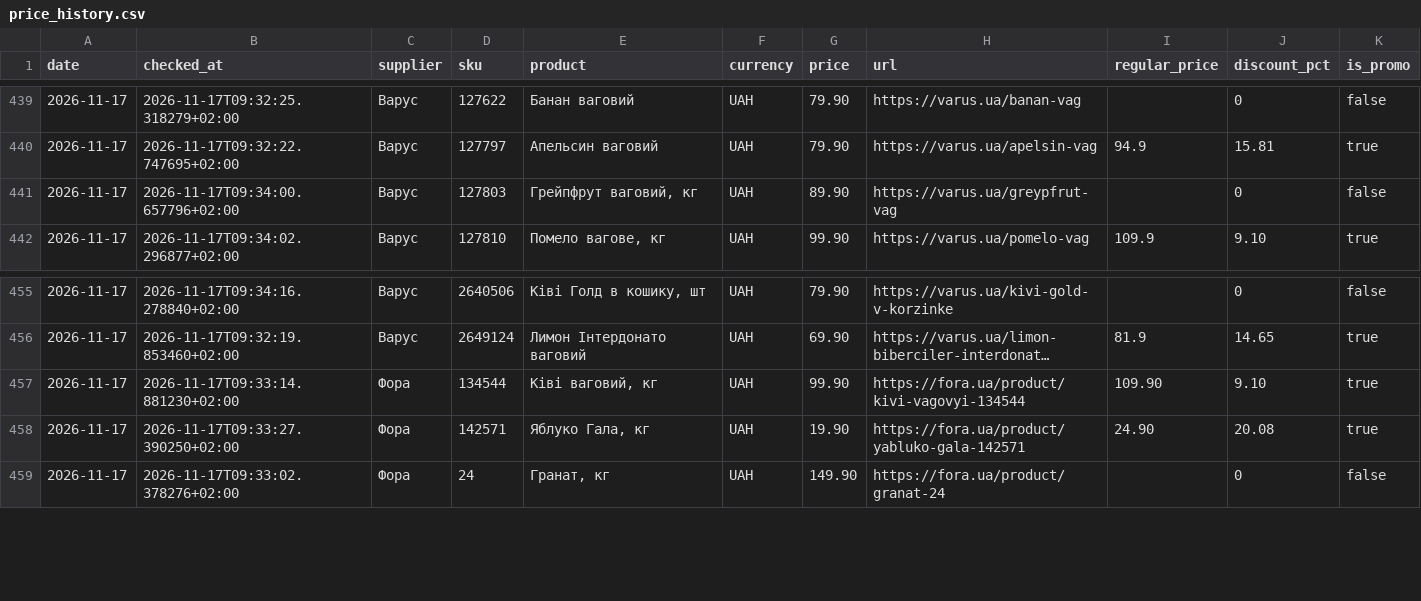
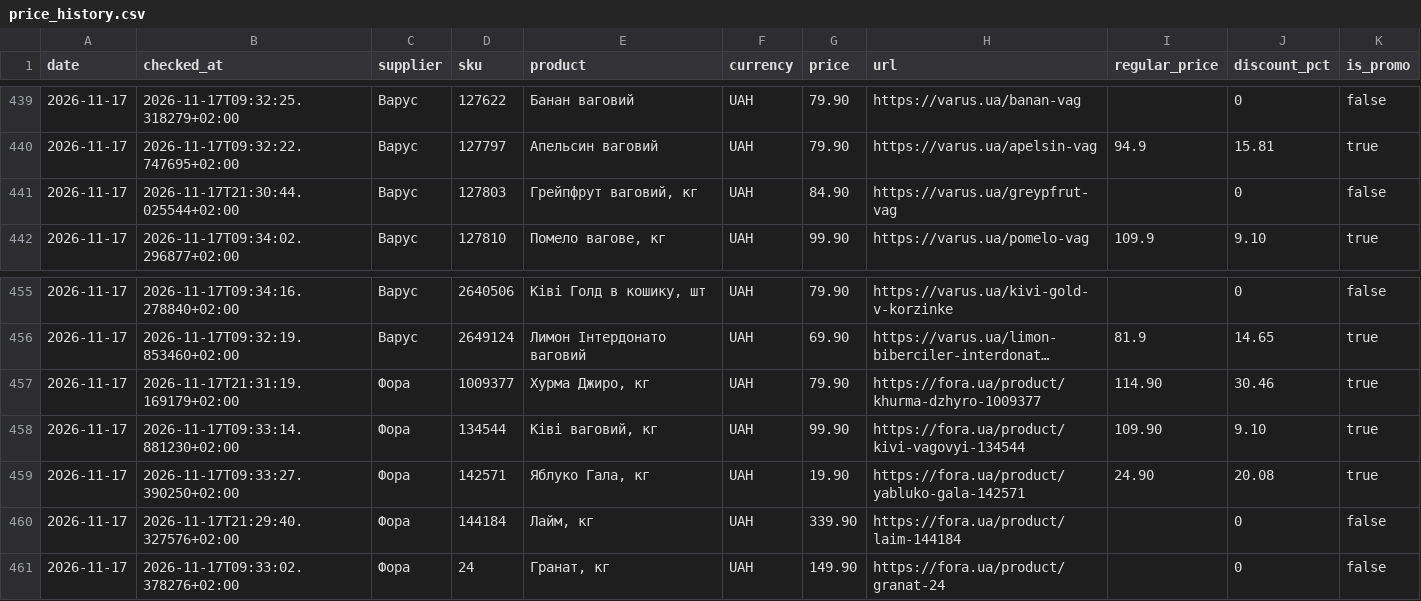
Before and after one commit to Divisible/supplier-price-monitor, a CSV file: data/price_history.csv, drawn as a sheet; only a part is shown, gaps mark what is left out; long unchanged cells end in …; the diff names each change by its address in the sheet, - before the commit and + after, or states it on an @@ line.

```diff
--- a/data/price_history.csv
+++ b/data/price_history.csv
-B441 (checked_at): 2026-11-17T09:34:00.657796+02:00
+B441 (checked_at): 2026-11-17T21:30:44.025544+02:00
-G441 (price): 89.90
+G441 (price): 84.90
+row 457: 2026-11-17 | 2026-11-17T21:31:19.169179+02:00 | Фора | 1009377 | Хурма Джиро, кг | UAH | 79.90 | https://fora.ua/product/khurma-dzhyro-1009377 | 114.90 | 30.46 | true
+row 460: 2026-11-17 | 2026-11-17T21:29:40.327576+02:00 | Фора | 144184 | Лайм, кг | UAH | 339.90 | https://fora.ua/product/laim-144184 |  | 0 | false
```
Also changed, not shown: data/collection_status.csv.
